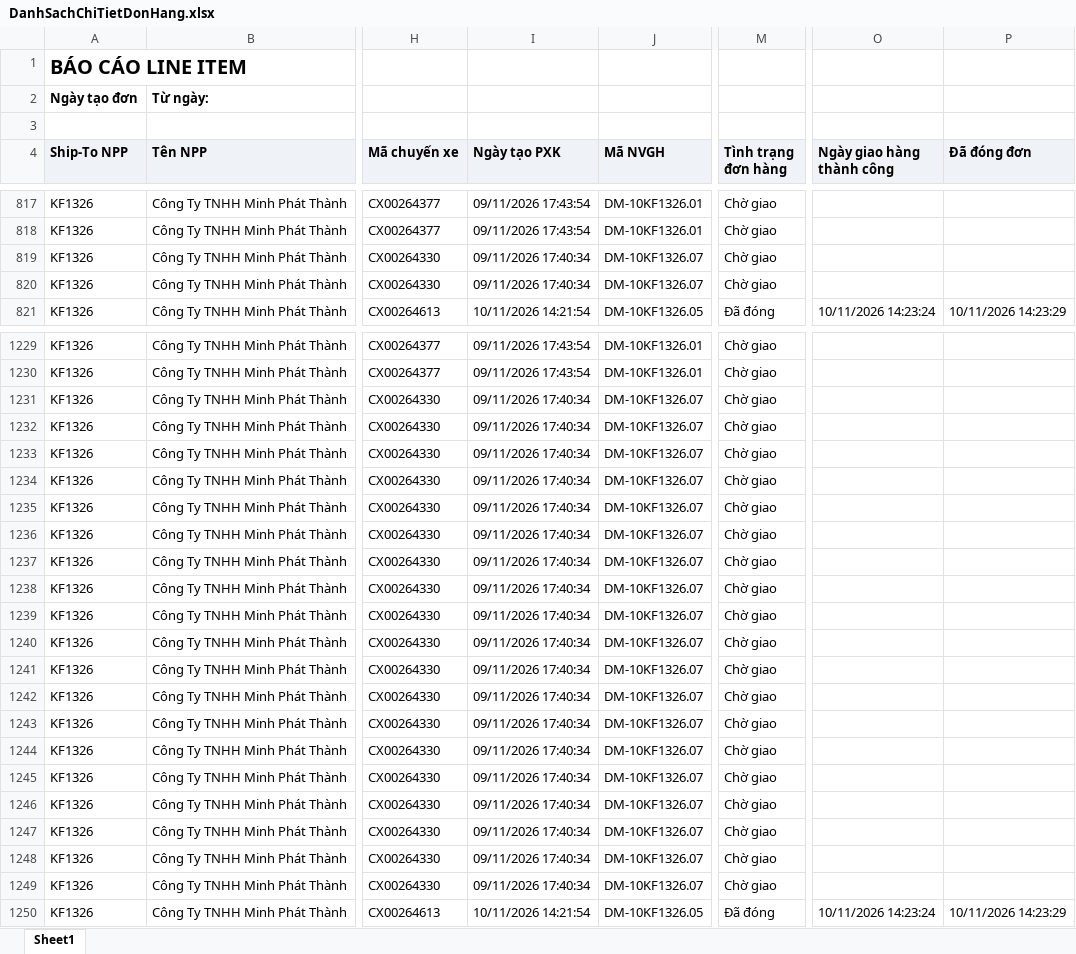
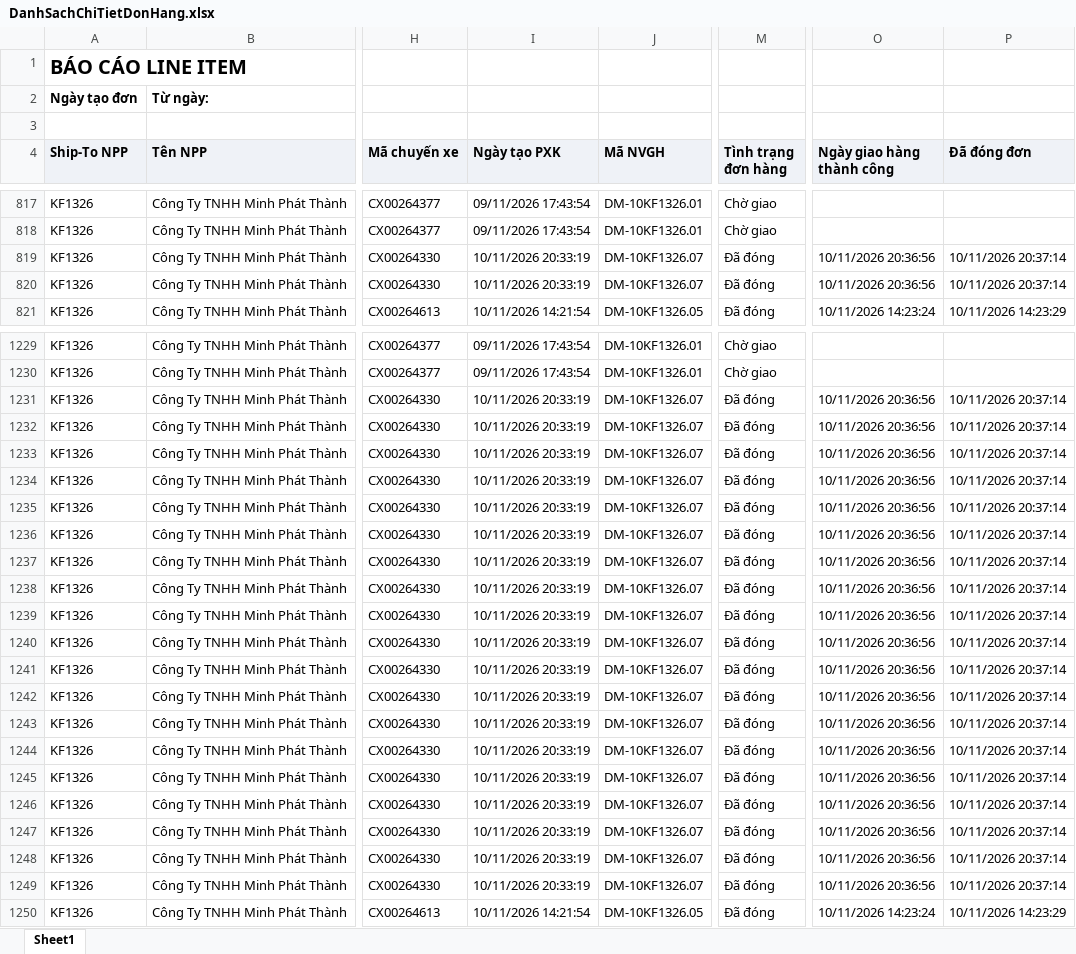
Before and after one commit to Tantt2026/Vyntt_Dashboard, an Excel workbook: data/Thang11/DanhSachChiTietDonHang.xlsx, sheet Sheet1, drawn as a sheet; only a part is shown, gaps mark what is left out; values as stored, in another font and other column widths than the file's, no borders; the diff covers the shown part only; the diff names each change by its address in the sheet, - before the commit and + after, or states it on an @@ line.

```diff
--- a/data/Thang11/DanhSachChiTietDonHang.xlsx (sheet Sheet1)
+++ b/data/Thang11/DanhSachChiTietDonHang.xlsx (sheet Sheet1)
-I819:I820 (Ngày tạo PXK): 09/11/2026 17:40:34
+I819:I820 (Ngày tạo PXK): 10/11/2026 20:33:19
-M819:M820 (Tình trạng đơn hàng): Chờ giao
+M819:M820 (Tình trạng đơn hàng): Đã đóng
-O819:O820 (Ngày giao hàng thành công): (empty)
+O819:O820 (Ngày giao hàng thành công): 10/11/2026 20:36:56
-P819:P820 (Đã đóng đơn): (empty)
+P819:P820 (Đã đóng đơn): 10/11/2026 20:37:14
-I1231:I1249 (Ngày tạo PXK): 09/11/2026 17:40:34
+I1231:I1249 (Ngày tạo PXK): 10/11/2026 20:33:19
-M1231:M1249 (Tình trạng đơn hàng): Chờ giao
+M1231:M1249 (Tình trạng đơn hàng): Đã đóng
-O1231:O1249 (Ngày giao hàng thành công): (empty)
+O1231:O1249 (Ngày giao hàng thành công): 10/11/2026 20:36:56
-P1231:P1249 (Đã đóng đơn): (empty)
+P1231:P1249 (Đã đóng đơn): 10/11/2026 20:37:14
```
Also changed, not shown: 705 edited cells elsewhere in this sheet, data/Thang11/DANH_SACH_KET_QUA_CUA_HANG_THAM_GIA_CHUONG_TRINH.xlsx, data/Thang11/DanhSachLichViengTham.xlsx, 1 other file.
